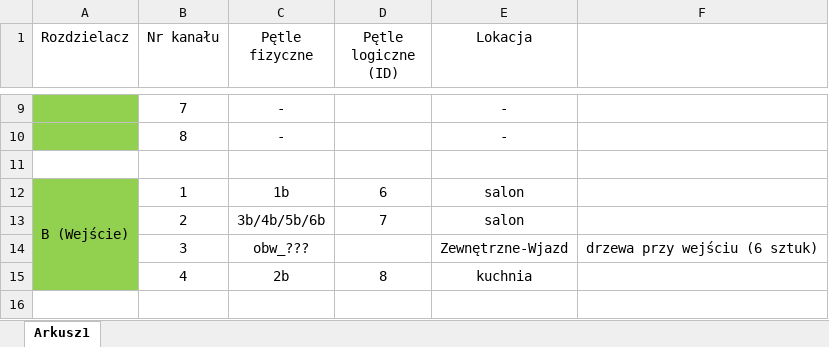
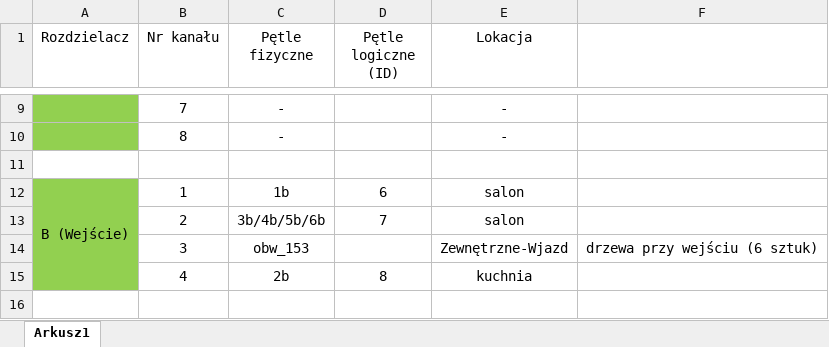
Before and after one commit to RBSystems/Crestron-10, an Excel workbook: Kurasik/doc/Ogrzewanie/Rozdzielacze.xlsx, sheet Arkusz1, drawn as a sheet; only a part is shown, gaps mark what is left out; values as stored, in another font and other column widths than the file's, no borders; the diff names each change by its address in the sheet, - before the commit and + after, or states it on an @@ line.

```diff
--- a/Kurasik/doc/Ogrzewanie/Rozdzielacze.xlsx (sheet Arkusz1)
+++ b/Kurasik/doc/Ogrzewanie/Rozdzielacze.xlsx (sheet Arkusz1)
-C14 (Pętle fizyczne): obw_???
+C14 (Pętle fizyczne): obw_153
```
Also changed, not shown: Kurasik/doc/Crestron-KNX.xlsx, Kurasik/doc/DIN8SW8 - Mala rozdzielnia.xlsx, 8 other files.
